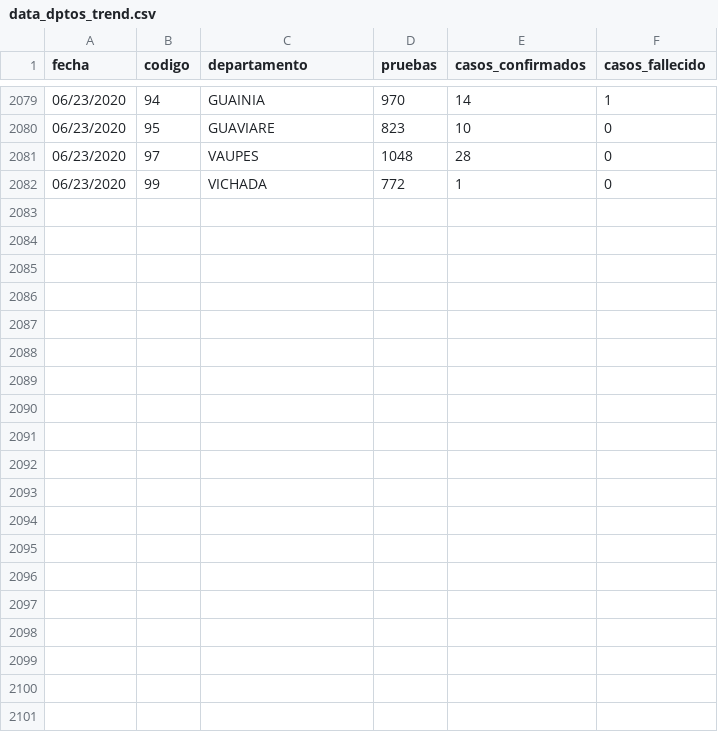
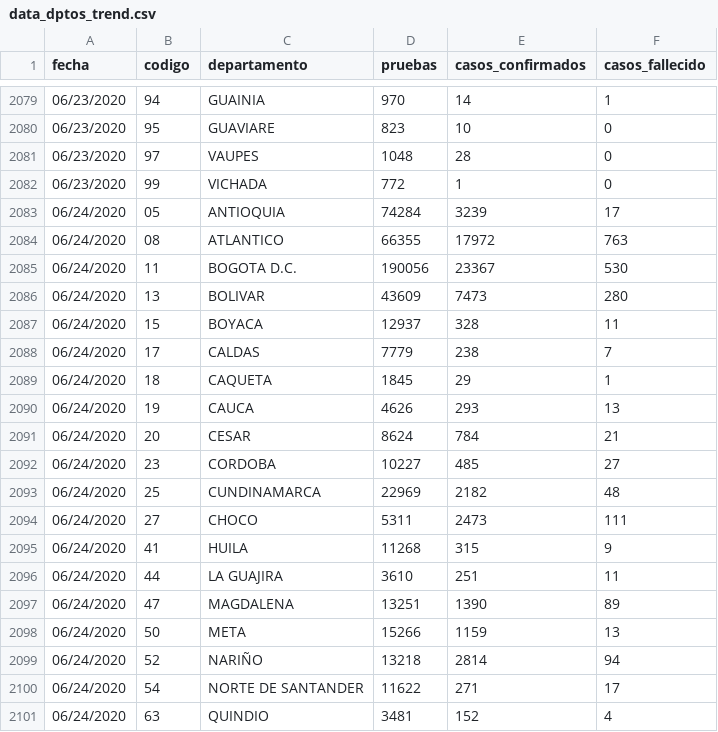
Before and after one commit to ideascol/covid19, a CSV file: data/data_dptos_trend.csv, drawn as a sheet; only a part is shown, gaps mark what is left out; the diff covers the shown part only.

Commit message:
update data col

```diff
--- a/data/data_dptos_trend.csv
+++ b/data/data_dptos_trend.csv
@@ -2082 +2082,20 @@ fecha,codigo,departamento,pruebas,casos_confirmados,casos_fallecido
 06/23/2020,99,VICHADA,772,1,0
+06/24/2020,05,ANTIOQUIA,74284,3239,17
+06/24/2020,08,ATLANTICO,66355,17972,763
+06/24/2020,11,BOGOTA D.C.,190056,23367,530
+06/24/2020,13,BOLIVAR,43609,7473,280
+06/24/2020,15,BOYACA,12937,328,11
+06/24/2020,17,CALDAS,7779,238,7
+06/24/2020,18,CAQUETA,1845,29,1
+06/24/2020,19,CAUCA,4626,293,13
+06/24/2020,20,CESAR,8624,784,21
+06/24/2020,23,CORDOBA,10227,485,27
+06/24/2020,25,CUNDINAMARCA,22969,2182,48
+06/24/2020,27,CHOCO,5311,2473,111
+06/24/2020,41,HUILA,11268,315,9
+06/24/2020,44,LA GUAJIRA,3610,251,11
+06/24/2020,47,MAGDALENA,13251,1390,89
+06/24/2020,50,META,15266,1159,13
+06/24/2020,52,NARIÑO,13218,2814,94
+06/24/2020,54,NORTE DE SANTANDER,11622,271,17
+06/24/2020,63,QUINDIO,3481,152,4
```
Also changed, not shown: 14 added rows elsewhere in this file, data/cases_beds.csv, data/data_dptos.csv, 4 other files.
